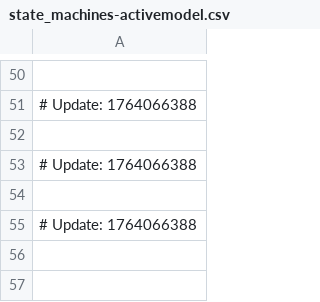
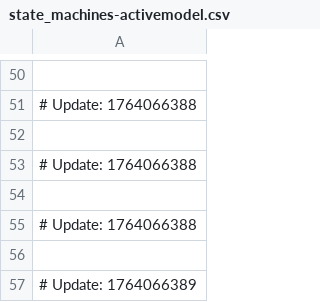
Before and after one commit to naithianee/join-monster, a CSV file: state_machines-activemodel.csv, drawn as a sheet; only a part is shown, gaps mark what is left out.

```diff
--- a/state_machines-activemodel.csv
+++ b/state_machines-activemodel.csv
@@ -55 +55,3 @@
 # Update: 1764066388
+
+# Update: 1764066389
```
